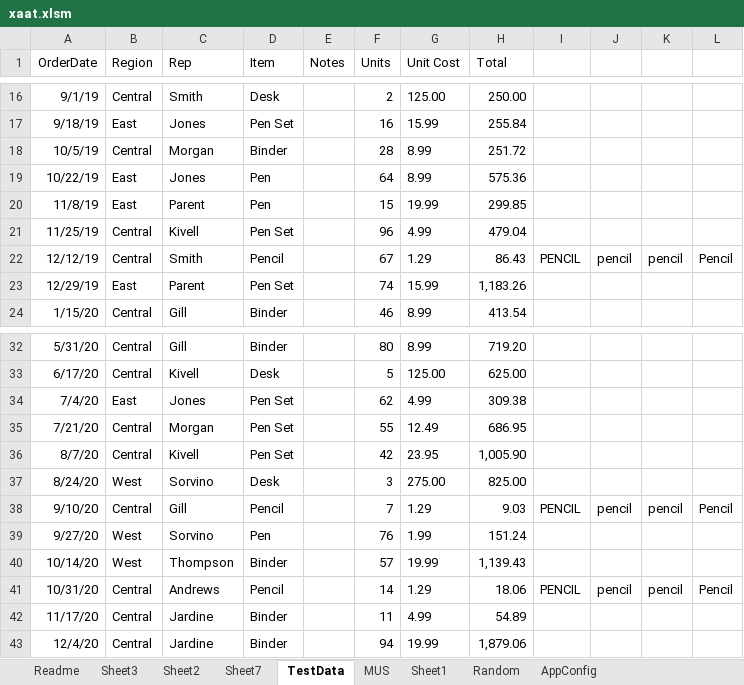
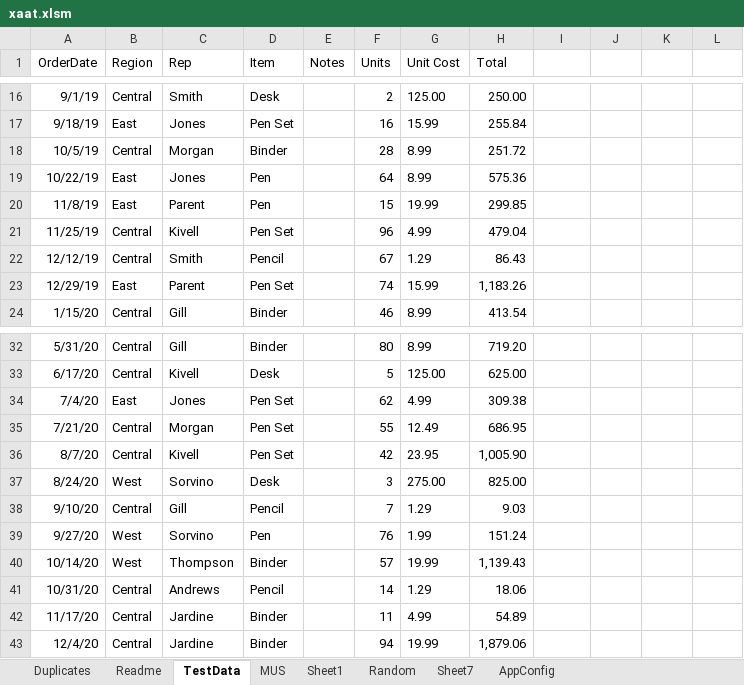
Before and after one commit to jceresearch/xaat, an Excel workbook: xaat.xlsm, sheet TestData, drawn as a sheet; only a part is shown, gaps mark what is left out; values as stored, in another font and other column widths than the file's, no borders; the diff covers the shown part only; the diff names each change by its address in the sheet, - before the commit and + after, or states it on an @@ line.

Commit message:
Working on duplicates for multiple columns
Also fixed benford a little

```diff
--- a/xaat.xlsm (sheet TestData)
+++ b/xaat.xlsm (sheet TestData)
-sheet tab: Sheet3
-sheet tab: Sheet2
+sheet tab: Duplicates
@@ sheet tab order changed: Duplicates | Readme | TestData | MUS | Sheet1 | Random | Sheet7 | AppConfig @@
-I22: PENCIL
+I22: (empty)
-J22: pencil
+J22: (empty)
-K22: pencil
+K22: (empty)
-L22: Pencil
+L22: (empty)
-I38: PENCIL
+I38: (empty)
-J38: pencil
+J38: (empty)
-K38: pencil
+K38: (empty)
-L38: Pencil
+L38: (empty)
-I41: PENCIL
+I41: (empty)
-J41: pencil
+J41: (empty)
-K41: pencil
+K41: (empty)
-L41: Pencil
+L41: (empty)
```
Also changed, not shown: 40 edited cells elsewhere in this sheet, sheet Sheet7, sheet MUS.
